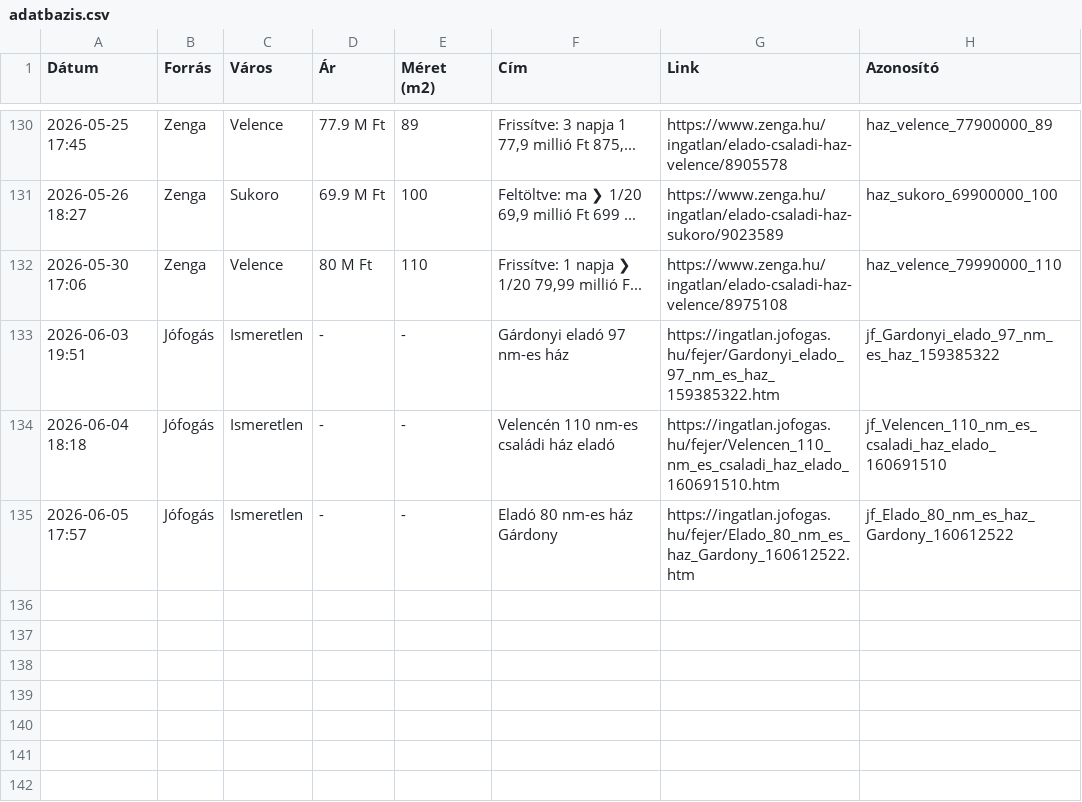
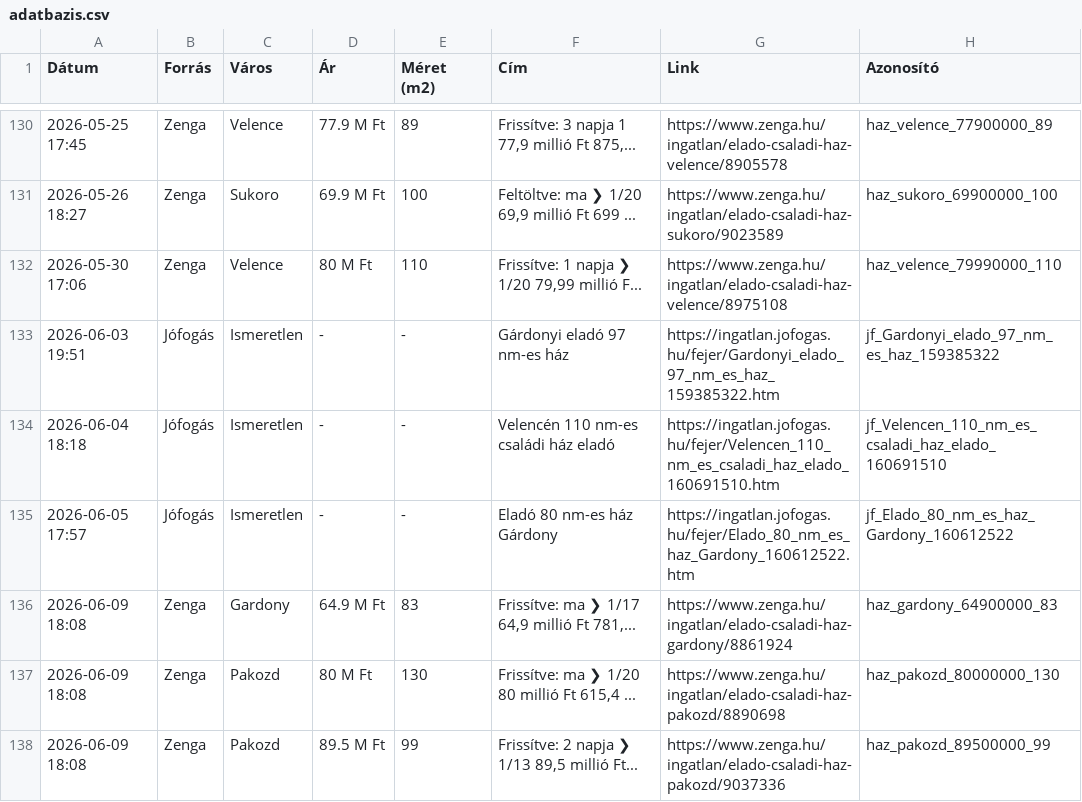
Before and after one commit to davenagy74/ingatlan-figyelo, a CSV file: adatbazis.csv, drawn as a sheet; only a part is shown, gaps mark what is left out.

```diff
--- a/adatbazis.csv
+++ b/adatbazis.csv
@@ -135 +135,4 @@ Dátum,Forrás,Város,Ár,Méret (m2),Cím,Link,Azonosító
 2026-06-05 17:57,Jófogás,Ismeretlen,-,-,Eladó 80 nm-es ház Gárdony,https://ingatlan.jofogas.hu/fejer/Elado_80_nm_es_haz_Gardony_160612522.htm,jf_Elado_80_nm_es_haz_Gardony_160612522
+2026-06-09 18:08,Zenga,Gardony,64.9 M Ft,83,"Frissítve: ma ❯ 1/17 64,9 millió Ft 781,...",https://www.zenga.hu/ingatlan/elado-csaladi-haz-gardony/8861924,haz_gardony_64900000_83
+2026-06-09 18:08,Zenga,Pakozd,80 M Ft,130,"Frissítve: ma ❯ 1/20 80 millió Ft 615,4 ...",https://www.zenga.hu/ingatlan/elado-csaladi-haz-pakozd/8890698,haz_pakozd_80000000_130
+2026-06-09 18:08,Zenga,Pakozd,89.5 M Ft,99,"Frissítve: 2 napja ❯ 1/13 89,5 millió Ft...",https://www.zenga.hu/ingatlan/elado-csaladi-haz-pakozd/9037336,haz_pakozd_89500000_99
```
Also changed, not shown: 1 other file.
